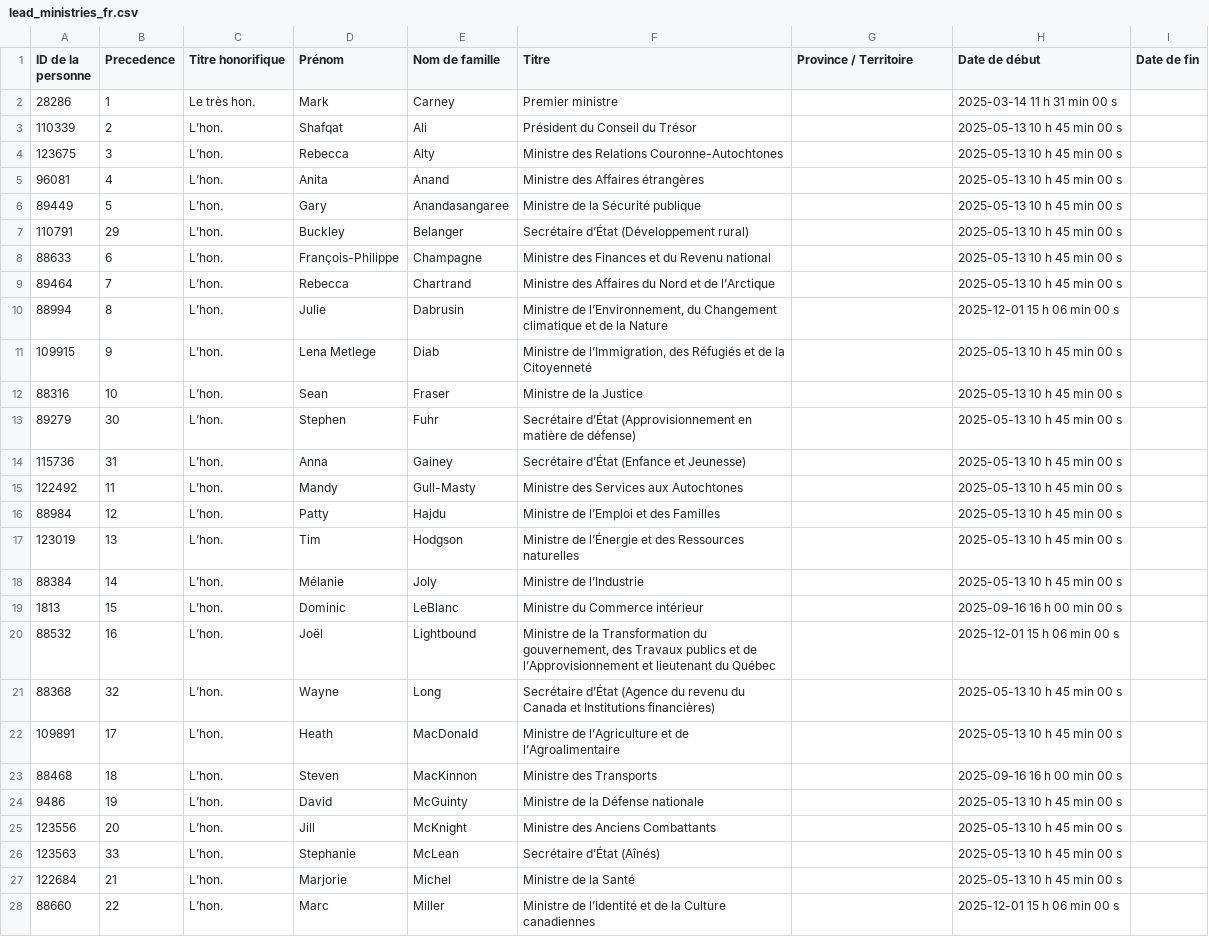
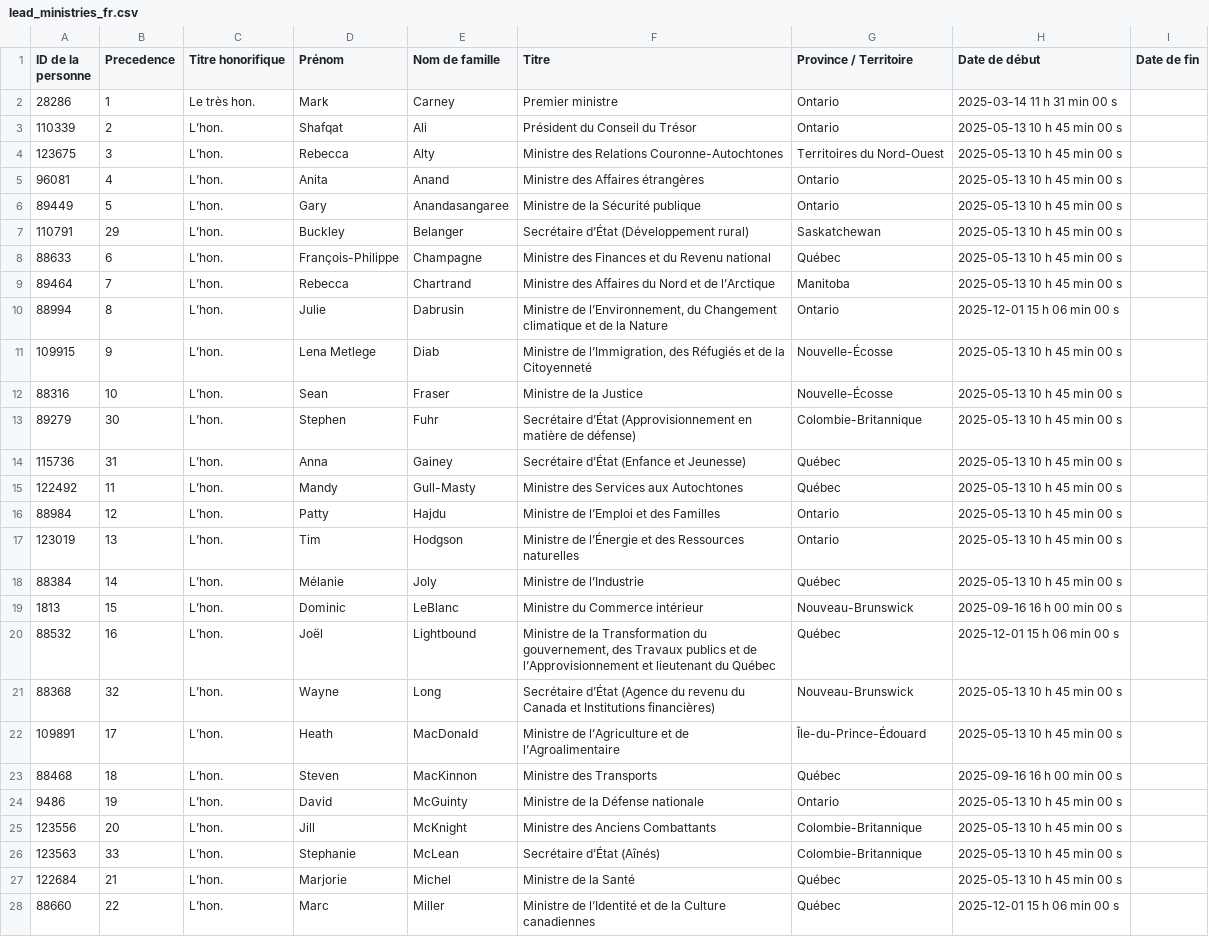
Before and after one commit to CPDI-CPDI/GCOrgName, a CSV file: Resources/lead_ministries_fr.csv, drawn as a sheet; only a part is shown; the diff covers the shown part only; the diff names each change by its address in the sheet, - before the commit and + after, or states it on an @@ line.

```diff
--- a/Resources/lead_ministries_fr.csv
+++ b/Resources/lead_ministries_fr.csv
-G2:G3 (Province / Territoire): (empty)
+G2:G3 (Province / Territoire): Ontario
-G4 (Province / Territoire): (empty)
+G4 (Province / Territoire): Territoires du Nord-Ouest
-G5:G6 (Province / Territoire): (empty)
+G5:G6 (Province / Territoire): Ontario
-G7 (Province / Territoire): (empty)
+G7 (Province / Territoire): Saskatchewan
-G8 (Province / Territoire): (empty)
+G8 (Province / Territoire): Québec
-G9 (Province / Territoire): (empty)
+G9 (Province / Territoire): Manitoba
-G10 (Province / Territoire): (empty)
+G10 (Province / Territoire): Ontario
-G11:G12 (Province / Territoire): (empty)
+G11:G12 (Province / Territoire): Nouvelle-Écosse
-G13 (Province / Territoire): (empty)
+G13 (Province / Territoire): Colombie-Britannique
-G14:G15 (Province / Territoire): (empty)
+G14:G15 (Province / Territoire): Québec
-G16:G17 (Province / Territoire): (empty)
+G16:G17 (Province / Territoire): Ontario
-G18 (Province / Territoire): (empty)
+G18 (Province / Territoire): Québec
-G19 (Province / Territoire): (empty)
+G19 (Province / Territoire): Nouveau-Brunswick
-G20 (Province / Territoire): (empty)
+G20 (Province / Territoire): Québec
-G21 (Province / Territoire): (empty)
+G21 (Province / Territoire): Nouveau-Brunswick
-G22 (Province / Territoire): (empty)
+G22 (Province / Territoire): Île-du-Prince-Édouard
-G23 (Province / Territoire): (empty)
+G23 (Province / Territoire): Québec
-G24 (Province / Territoire): (empty)
+G24 (Province / Territoire): Ontario
-G25:G26 (Province / Territoire): (empty)
+G25:G26 (Province / Territoire): Colombie-Britannique
-G27:G28 (Province / Territoire): (empty)
+G27:G28 (Province / Territoire): Québec
```
Also changed, not shown: 11 edited cells elsewhere in this file, Resources/lead_ministries_en.csv.
